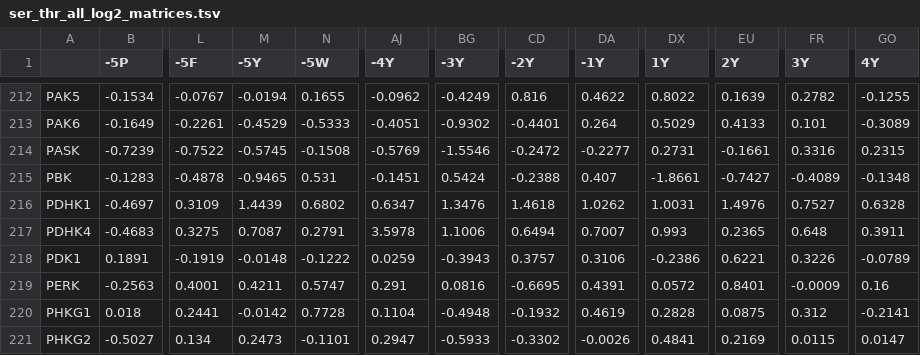
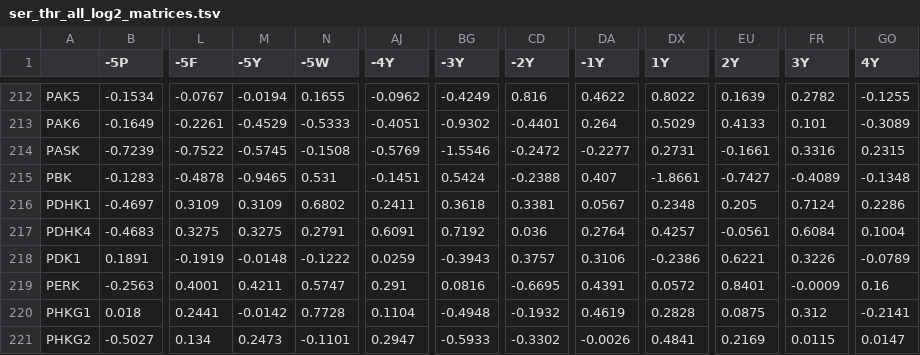
Before and after one commit to TheKinaseLibrary/kinase-library, a TSV file: src/kinase_library/databases/matrices/ser_thr/ser_thr_all_log2_matrices.tsv, drawn as a sheet; only a part is shown, gaps mark what is left out; the diff names each change by its address in the sheet, - before the commit and + after, or states it on an @@ line.

Commit message:
Fixing processing error in PDHK1 and PDHK4 - Y column should be replaced with F (dual specificity)

```diff
--- a/src/kinase_library/databases/matrices/ser_thr/ser_thr_all_log2_matrices.tsv
+++ b/src/kinase_library/databases/matrices/ser_thr/ser_thr_all_log2_matrices.tsv
-M216 (-5Y): 1.4439
+M216 (-5Y): 0.3109
-AJ216 (-4Y): 0.6347
+AJ216 (-4Y): 0.2411
-BG216 (-3Y): 1.3476
+BG216 (-3Y): 0.3618
-CD216 (-2Y): 1.4618
+CD216 (-2Y): 0.3381
-DA216 (-1Y): 1.0262
+DA216 (-1Y): 0.0567
-DX216 (1Y): 1.0031
+DX216 (1Y): 0.2348
-EU216 (2Y): 1.4976
+EU216 (2Y): 0.205
-FR216 (3Y): 0.7527
+FR216 (3Y): 0.7124
-GO216 (4Y): 0.6328
+GO216 (4Y): 0.2286
-M217 (-5Y): 0.7087
+M217 (-5Y): 0.3275
-AJ217 (-4Y): 3.5978
+AJ217 (-4Y): 0.6091
-BG217 (-3Y): 1.1006
+BG217 (-3Y): 0.7192
-CD217 (-2Y): 0.6494
+CD217 (-2Y): 0.036
-DA217 (-1Y): 0.7007
+DA217 (-1Y): 0.2764
-DX217 (1Y): 0.993
+DX217 (1Y): 0.4257
-EU217 (2Y): 0.2365
+EU217 (2Y): -0.0561
-FR217 (3Y): 0.648
+FR217 (3Y): 0.6084
-GO217 (4Y): 0.3911
+GO217 (4Y): 0.1004
```
Also changed, not shown: src/kinase_library/databases/matrices/ser_thr/ser_thr_all_norm_matrices.tsv.
